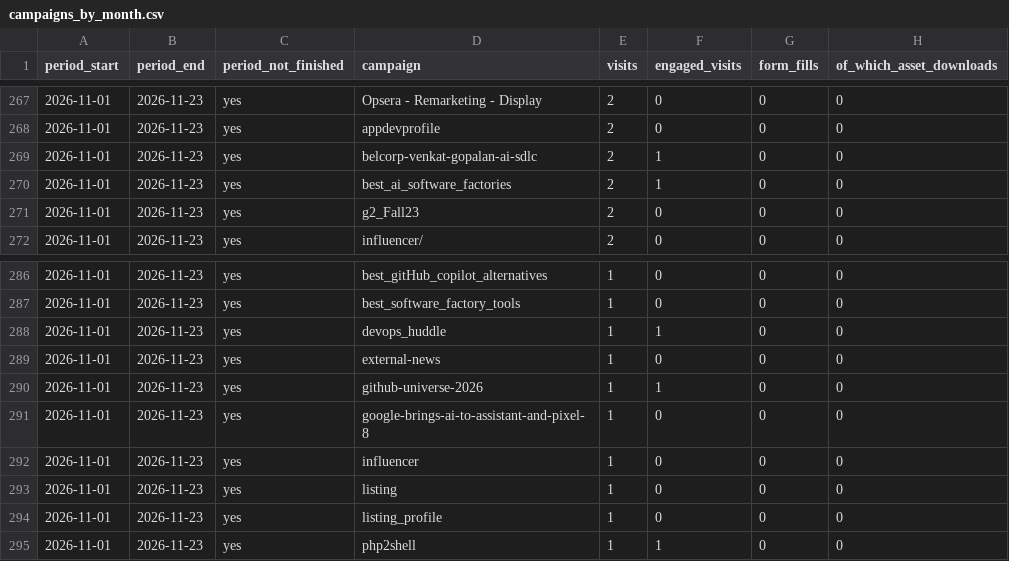
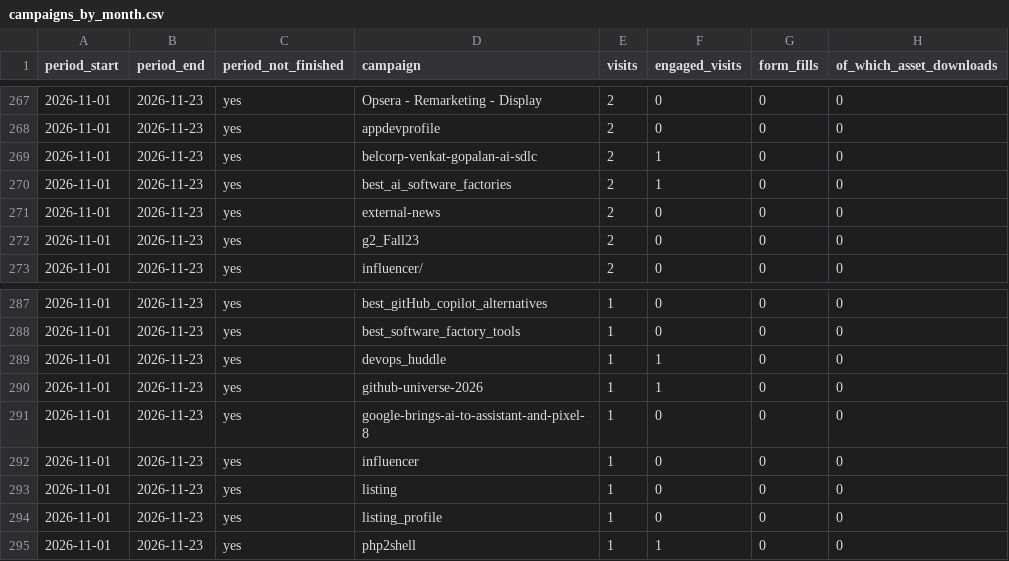
Before and after one commit to puravbhandari-gif/opsera-analytics-dashboard, a CSV file: for-claude/campaigns_by_month.csv, drawn as a sheet; only a part is shown, gaps mark what is left out; removed rows and columns are numbered as before the commit, all else as after; the diff names each change by its address in the sheet, - before the commit and + after, or states it on an @@ line.

```diff
--- a/for-claude/campaigns_by_month.csv
+++ b/for-claude/campaigns_by_month.csv
+row 271: 2026-11-01 | 2026-11-23 | yes | external-news | 2 | 0 | 0 | 0
-row 289: 2026-11-01 | 2026-11-23 | yes | external-news | 1 | 0 | 0 | 0
```
Also changed, not shown: for-claude/campaigns_by_week.csv, for-claude/campaigns_since_1_apr.csv, 37 other files.
